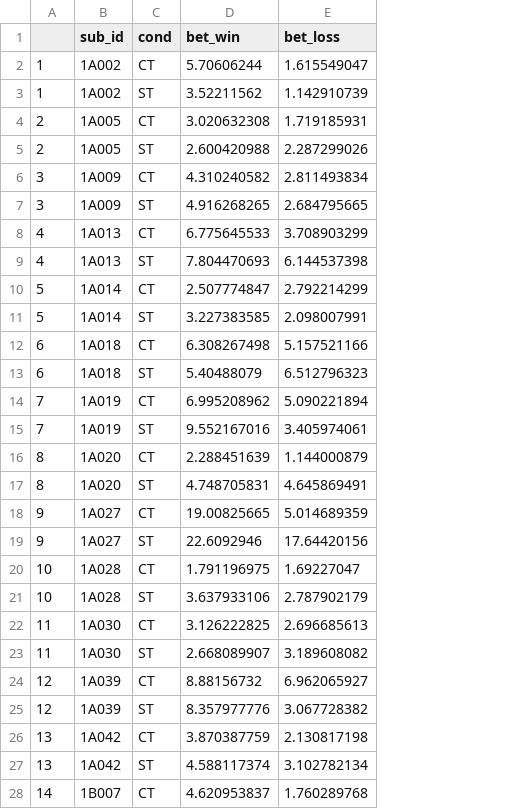
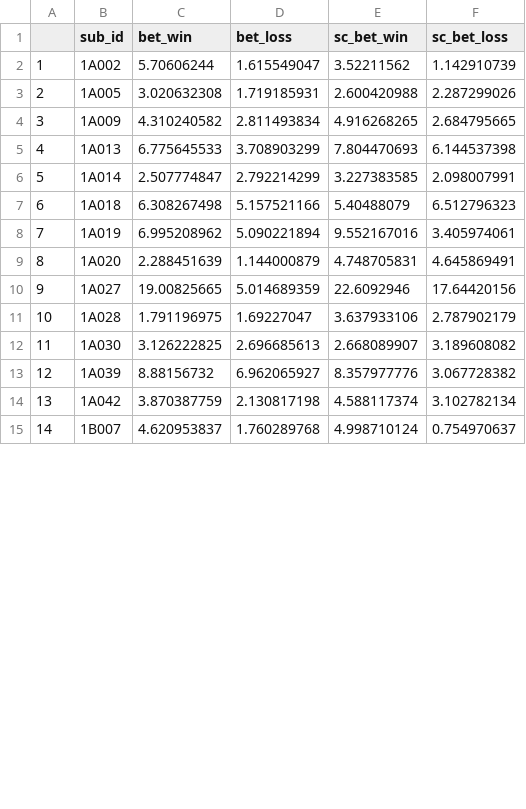
Before and after one commit to agschlagenhauf/SALAD, a CSV file: fmri/bet_cov_prep.csv, drawn as a sheet; only a part is shown; removed rows and columns are numbered as before the commit, all else as after; the diff covers the shown part only; the diff names each change by its address in the sheet, - before the commit and + after, or states it on an @@ line.

```diff
--- a/fmri/bet_cov_prep.csv
+++ b/fmri/bet_cov_prep.csv
-column C (cond), row 2: CT; row 4: CT; row 6: CT; row 8: CT; row 10: CT; row 12: CT; row 14: CT; row 16: CT; row 18: CT; row 20: CT; row 22: CT; row 24: CT; row 26: CT; row 28: CT
+column E (sc_bet_win), rows 2-15: 3.52211562 | 2.600420988 | 4.916268265 | 7.804470693 | 3.227383585 | 5.40488079 | 9.552167016 | 4.748705831 | 22.6092946 | 3.637933106 | 2.668089907 | 8.357977776 | 4.588117374 | 4.998710124
+column F (sc_bet_loss), rows 2-15: 1.142910739 | 2.287299026 | 2.684795665 | 6.144537398 | 2.098007991 | 6.512796323 | 3.405974061 | 4.645869491 | 17.64420156 | 2.787902179 | 3.189608082 | 3.067728382 | 3.102782134 | 0.754970637
-row 3: 1 | 1A002 | ST | 3.52211562 | 1.142910739
-row 5: 2 | 1A005 | ST | 2.600420988 | 2.287299026
-row 7: 3 | 1A009 | ST | 4.916268265 | 2.684795665
-row 9: 4 | 1A013 | ST | 7.804470693 | 6.144537398
-row 11: 5 | 1A014 | ST | 3.227383585 | 2.098007991
-row 13: 6 | 1A018 | ST | 5.40488079 | 6.512796323
-row 15: 7 | 1A019 | ST | 9.552167016 | 3.405974061
-row 17: 8 | 1A020 | ST | 4.748705831 | 4.645869491
-row 19: 9 | 1A027 | ST | 22.6092946 | 17.64420156
-row 21: 10 | 1A028 | ST | 3.637933106 | 2.787902179
-row 23: 11 | 1A030 | ST | 2.668089907 | 3.189608082
-row 25: 12 | 1A039 | ST | 8.357977776 | 3.067728382
-row 27: 13 | 1A042 | ST | 4.588117374 | 3.102782134
```
Also changed, not shown: 15 removed rows elsewhere in this file, 43 other files.
